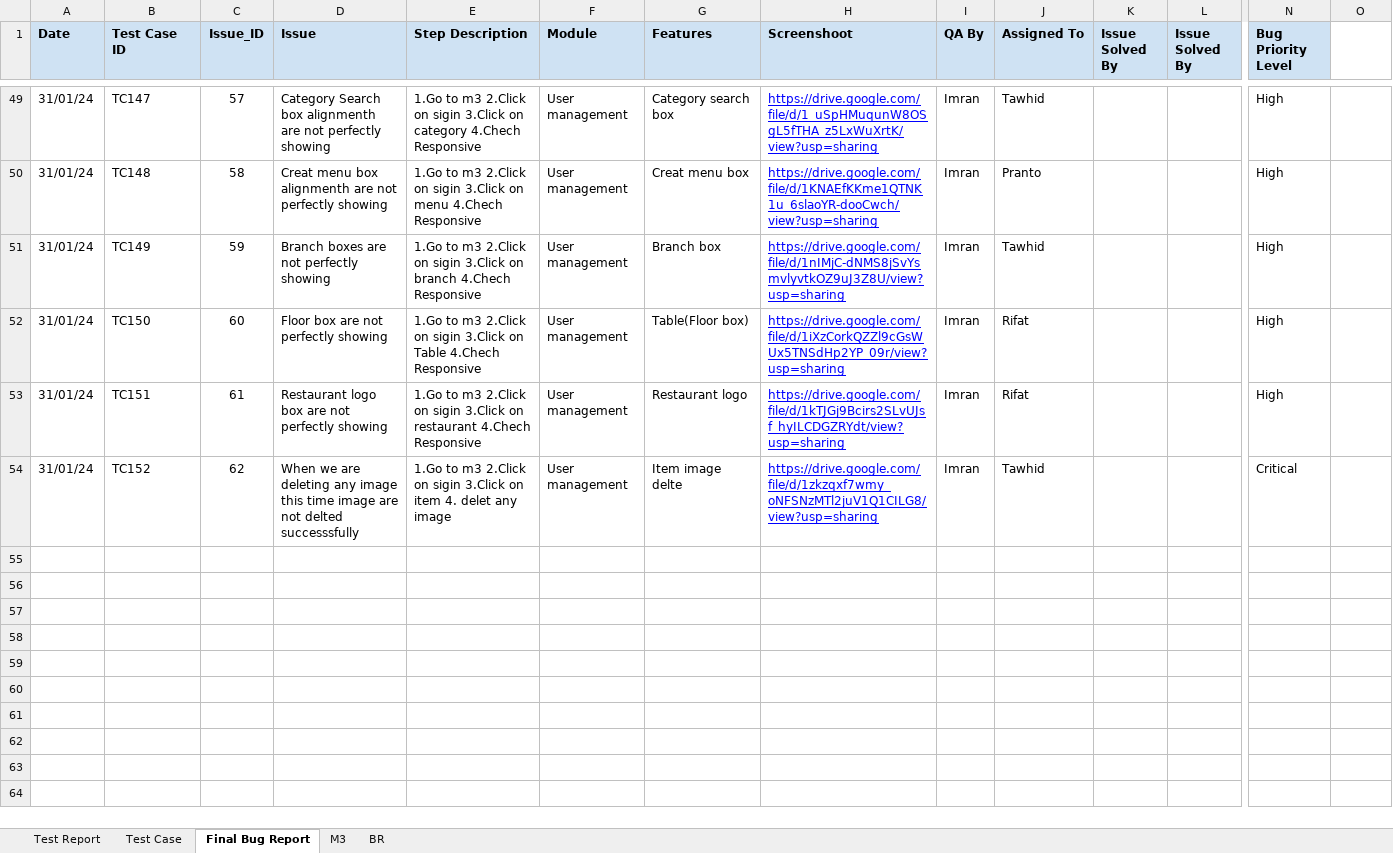
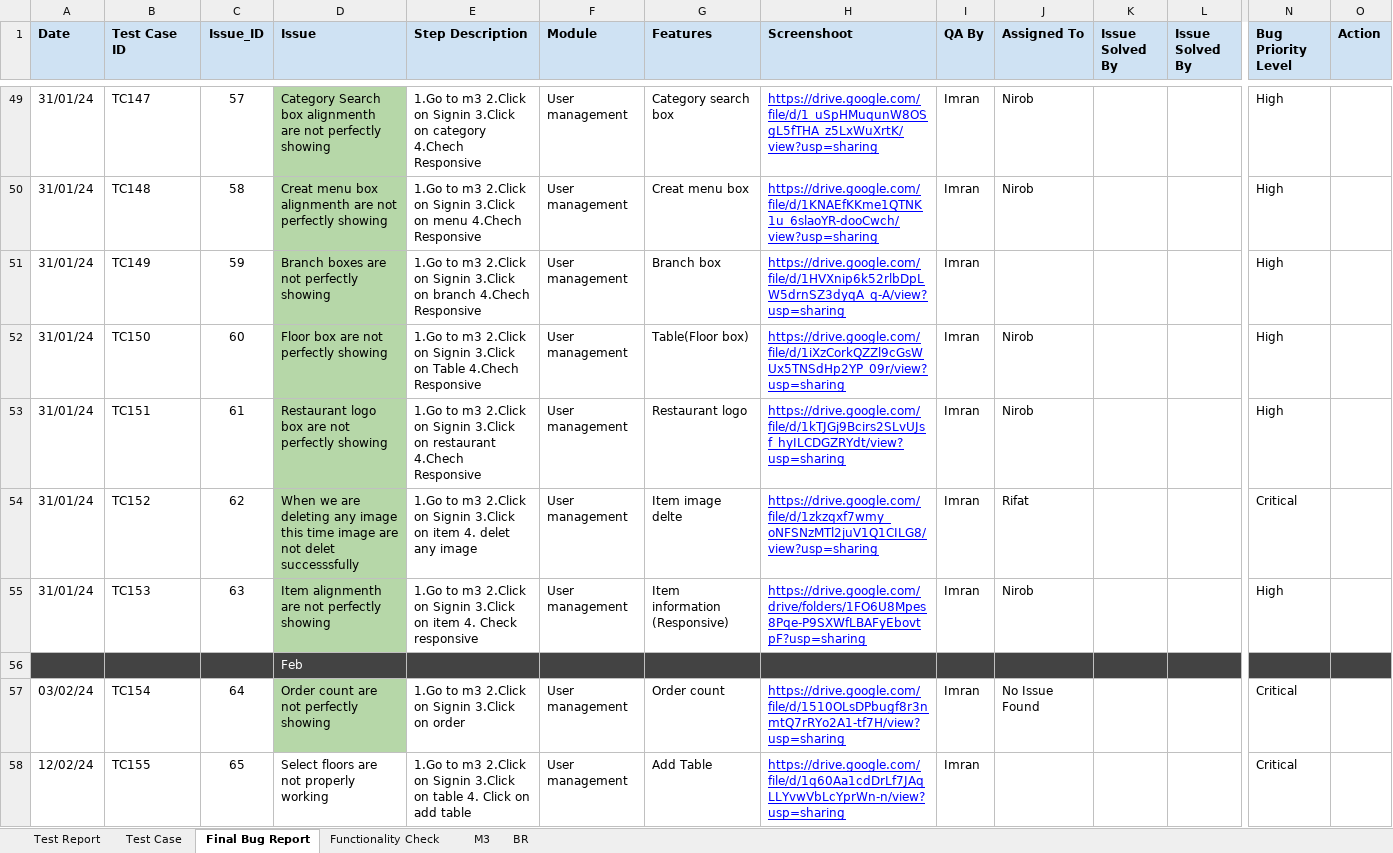
Before and after one commit to imran2635/Make-My-Menu, an Excel workbook: Make My Menu-Testcase,Test_Report,Bug_Report.xlsx, sheet Final Bug Report, drawn as a sheet; only a part is shown, gaps mark what is left out; values as stored, in another font and other column widths than the file's, no borders; charts and pictures not drawn; addresses are those after the commit; rows hold the shown columns only; the diff covers the shown part only; the diff names each change by its address in the sheet, - before the commit and + after, or states it on an @@ line.

```diff
--- a/Make My Menu-Testcase,Test_Report,Bug_Report.xlsx (sheet Final Bug Report)
+++ b/Make My Menu-Testcase,Test_Report,Bug_Report.xlsx (sheet Final Bug Report)
+sheet tab: Functionality Check
-O1: (empty)
+O1: Action
-O1 fill: none
+O1 fill: #CFE2F3
-D49:D54 fill: none
+D49:D54 fill: #B6D7A8
-E49 (Step Description): …2.Click on sigin 3.Click on…
+E49 (Step Description): …2.Click on Signin 3.Click on…
-J49 (Assigned To): Tawhid
+J49 (Assigned To): Nirob
-E50 (Step Description): …2.Click on sigin 3.Click on…
+E50 (Step Description): …2.Click on Signin 3.Click on…
-J50 (Assigned To): Pranto
+J50 (Assigned To): Nirob
-E51 (Step Description): …2.Click on sigin 3.Click on…
+E51 (Step Description): …2.Click on Signin 3.Click on…
-H51 (Screenshoot): https://drive.google.com/file/d/1nIMjC-dNMS8jSvYsmvlyvtkOZ9uJ3Z8U/view?usp=sharing
+H51 (Screenshoot): https://drive.google.com/file/d/1HVXnip6k52rlbDpLW5drnSZ3dyqA_q-A/view?usp=sharing
-J51 (Assigned To): Tawhid
+J51 (Assigned To): (empty)
-E52 (Step Description): …2.Click on sigin 3.Click on…
+E52 (Step Description): …2.Click on Signin 3.Click on…
-J52:J53 (Assigned To): Rifat
+J52:J53 (Assigned To): Nirob
-E53 (Step Description): …2.Click on sigin 3.Click on…
+E53 (Step Description): …2.Click on Signin 3.Click on…
-D54 (Issue): …are not delted successsfully
+D54 (Issue): …are not delet successsfully
-E54 (Step Description): …2.Click on sigin 3.Click on…
+E54 (Step Description): …2.Click on Signin 3.Click on…
-J54 (Assigned To): Tawhid
+J54 (Assigned To): Rifat
+row 55: 31/01/24 | TC153 | 63 | Item alignmenth are not perfectly showing | 1.Go to m3 2.Click on Signin 3.Click on item 4. Check responsive | User management | Item information (Responsive) | https://drive.google.com/drive/folders/1FO6U8Mpes8Pqe-P9SXWfLBAFyEbovtpF?usp=sharing | Imran | Nirob |  |  | High
-A56:O56 fill: none
+A56:O56 fill: #434343
+row 57: 03/02/24 | TC154 | 64 | Order count are not perfectly showing | 1.Go to m3 2.Click on Signin 3.Click on order | User management | Order count | https://drive.google.com/file/d/1510OLsDPbugf8r3nmtQ7rRYo2A1-tf7H/view?usp=sharing | Imran | No Issue Found |  |  | Critical
+row 58: 12/02/24 | TC155 | 65 | Select floors are not properly working | 1.Go to m3 2.Click on Signin 3.Click on table 4. Click on add table | User management | Add Table | https://drive.google.com/file/d/1q60Aa1cdDrLf7JAqLLYvwVbLcYprWn-n/view?usp=sharing | Imran |  |  |  | Critical
```
Also changed, not shown: 163 added rows, 59 edited cells, cell formats and merged cells elsewhere in this sheet, sheet Test Case, sheet Test Report, charts or pictures, 1 other file.
